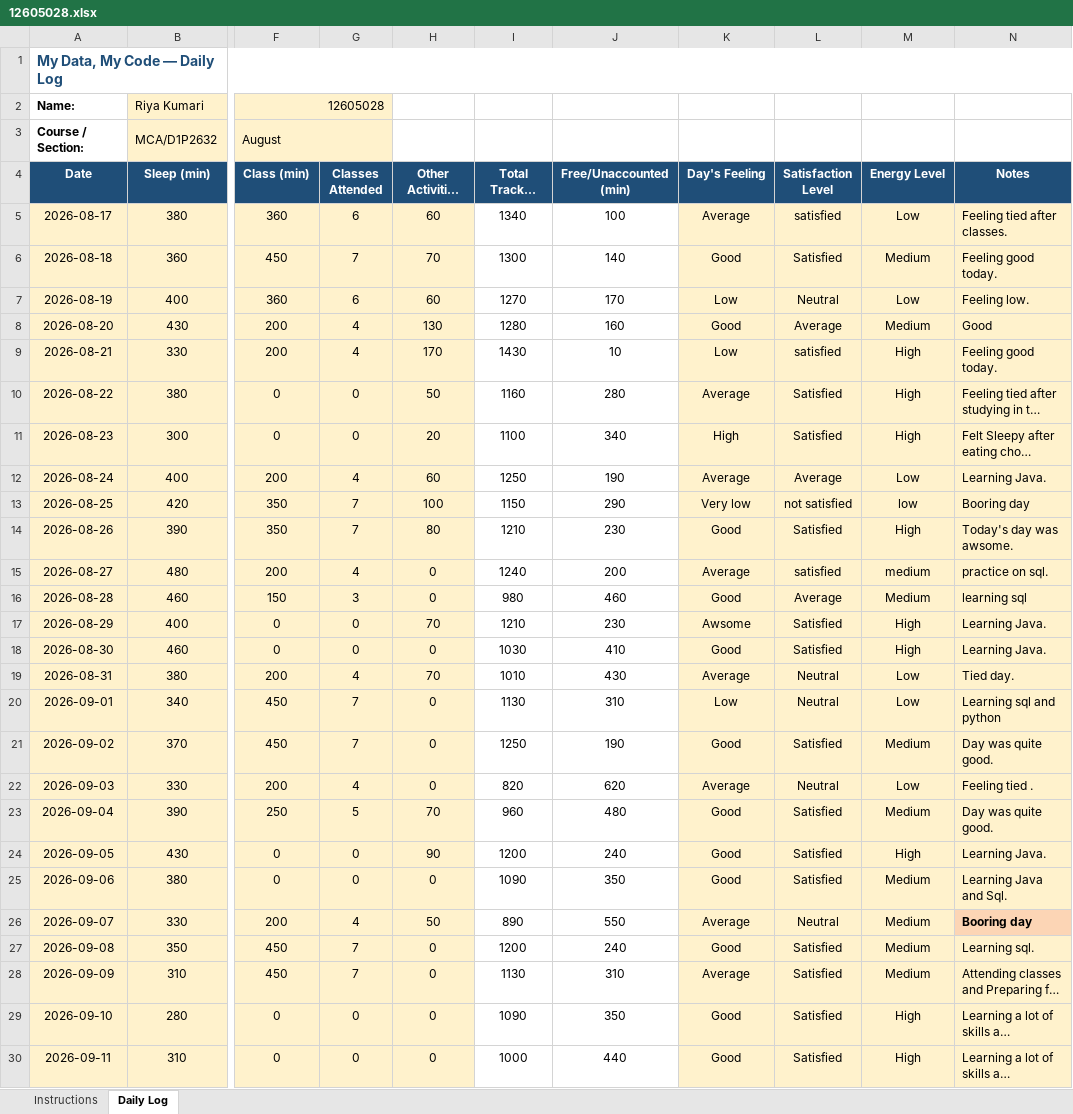
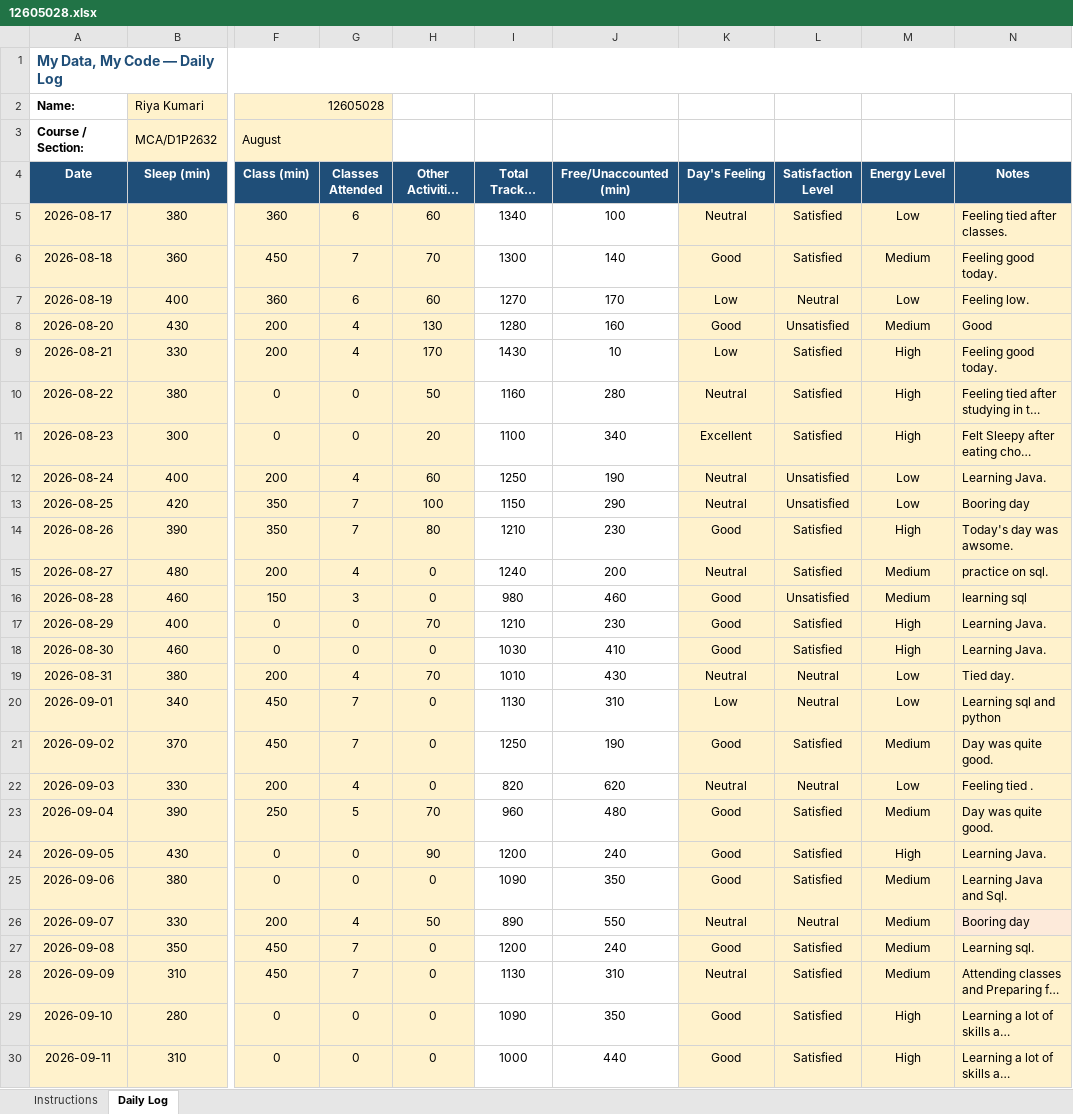
Before and after one commit to RiyaKumari2602/cap776, an Excel workbook: 12605028.xlsx, sheet Daily Log, drawn as a sheet; only a part is shown, gaps mark what is left out; long unchanged cells end in …; values as stored, in another font and other column widths than the file's, no borders; conditional formats not drawn; the diff covers the shown part only; the diff names each change by its address in the sheet, - before the commit and + after, or states it on an @@ line.

Commit message:
my updated data

```diff
--- a/12605028.xlsx (sheet Daily Log)
+++ b/12605028.xlsx (sheet Daily Log)
-K5 (Day's Feeling): Average
+K5 (Day's Feeling): Neutral
-L5 (Satisfaction Level): satisfied
+L5 (Satisfaction Level): Satisfied
-L8 (Satisfaction Level): Average
+L8 (Satisfaction Level): Unsatisfied
-L9 (Satisfaction Level): satisfied
+L9 (Satisfaction Level): Satisfied
-K10 (Day's Feeling): Average
+K10 (Day's Feeling): Neutral
-K11 (Day's Feeling): High
+K11 (Day's Feeling): Excellent
-K12 (Day's Feeling): Average
+K12 (Day's Feeling): Neutral
-L12 (Satisfaction Level): Average
+L12 (Satisfaction Level): Unsatisfied
-K13 (Day's Feeling): Very low
+K13 (Day's Feeling): Neutral
-L13 (Satisfaction Level): not satisfied
+L13 (Satisfaction Level): Unsatisfied
-M13 (Energy Level): low
+M13 (Energy Level): Low
-K15 (Day's Feeling): Average
+K15 (Day's Feeling): Neutral
-L15 (Satisfaction Level): satisfied
+L15 (Satisfaction Level): Satisfied
-M15 (Energy Level): medium
+M15 (Energy Level): Medium
-L16 (Satisfaction Level): Average
+L16 (Satisfaction Level): Unsatisfied
-K17 (Day's Feeling): Awsome
+K17 (Day's Feeling): Good
-K19 (Day's Feeling): Average
+K19 (Day's Feeling): Neutral
-K22 (Day's Feeling): Average
+K22 (Day's Feeling): Neutral
-K26 (Day's Feeling): Average
+K26 (Day's Feeling): Neutral
@@ N26 fill: #FCD5B5 → #FDEADA, bold: on → off @@
-K28 (Day's Feeling): Average
+K28 (Day's Feeling): Neutral
```
Also changed, not shown: 1 added row and 14 edited cells elsewhere in this sheet.
